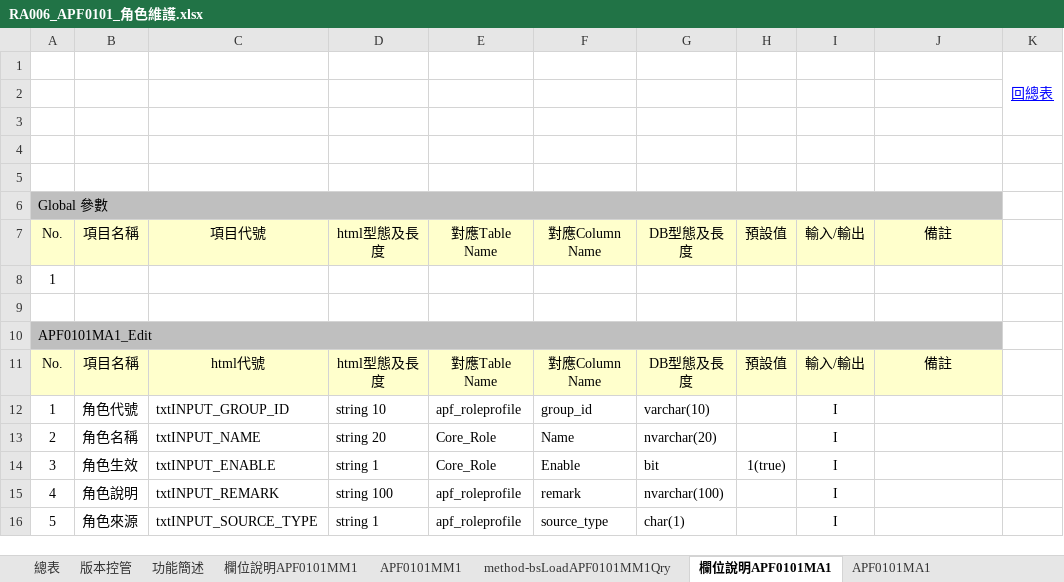
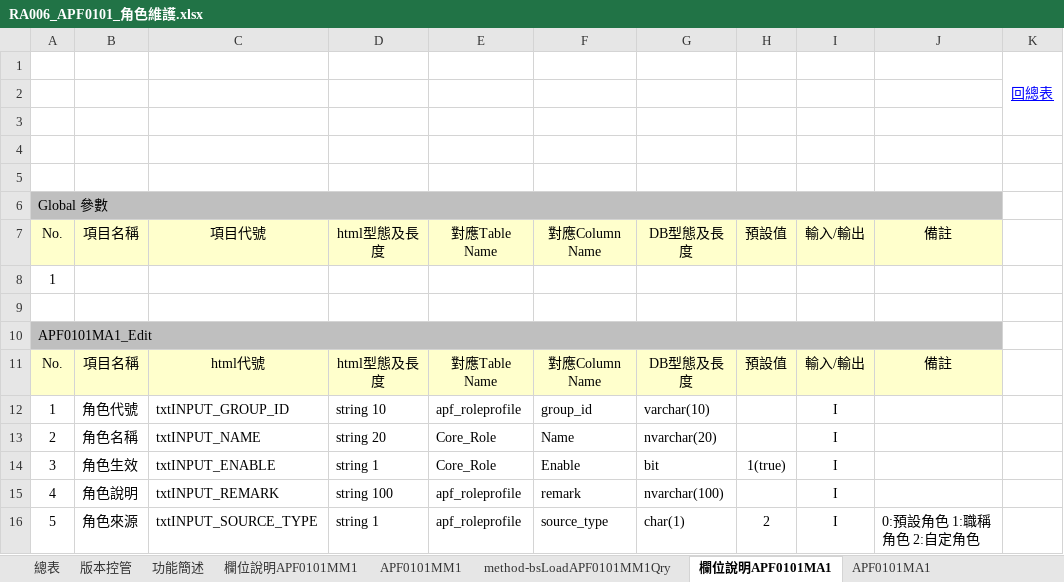
Before and after one commit to OldtreeChen/Suda3g, an Excel workbook: APF/RA006/RA006_APF0101_角色維護.xlsx, sheet 欄位說明APF0101MA1, drawn as a sheet; values as stored, in another font and other column widths than the file's, no borders; charts and pictures not drawn; the diff names each change by its address in the sheet, - before the commit and + after, or states it on an @@ line.

```diff
--- a/APF/RA006/RA006_APF0101_角色維護.xlsx (sheet 欄位說明APF0101MA1)
+++ b/APF/RA006/RA006_APF0101_角色維護.xlsx (sheet 欄位說明APF0101MA1)
-H16: (empty)
+H16: 2
-J16: (empty)
+J16: 0:預設角色 1:職稱角色 2:自定角色
```
Also changed, not shown: sheet 欄位說明APF0101MM1, sheet 欄位說明APF0101MU1, charts or pictures, APF/RA006/RA006_APF0001_登入主畫面與框架顯示.xlsx, 3 other files.
